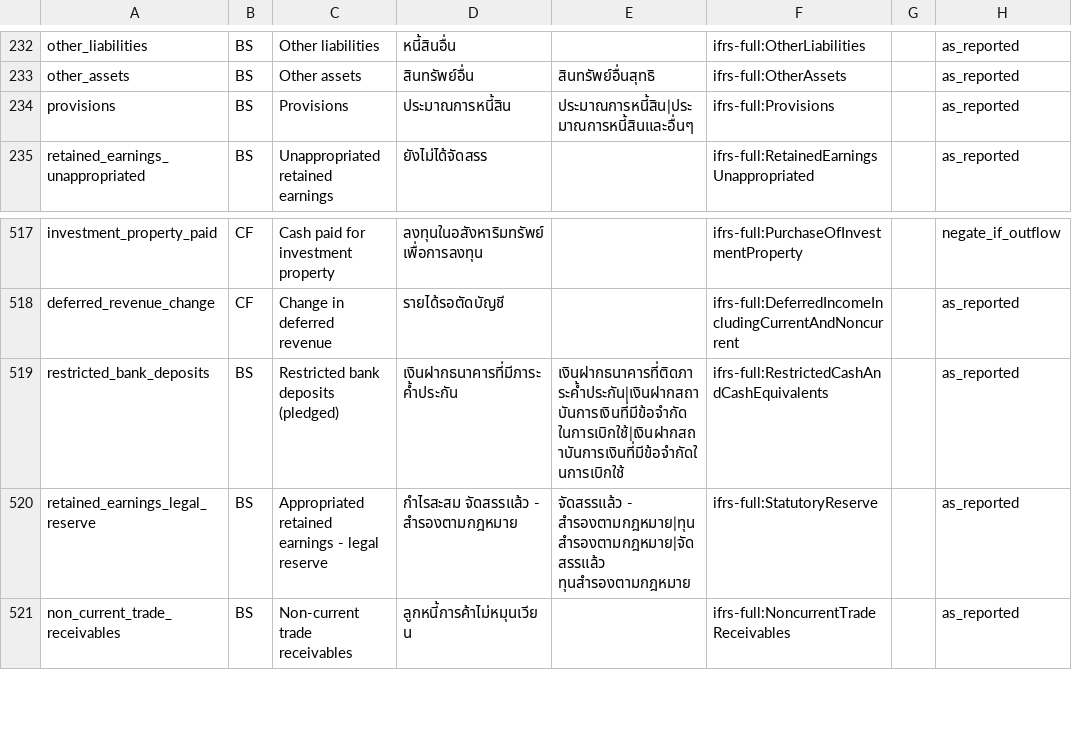
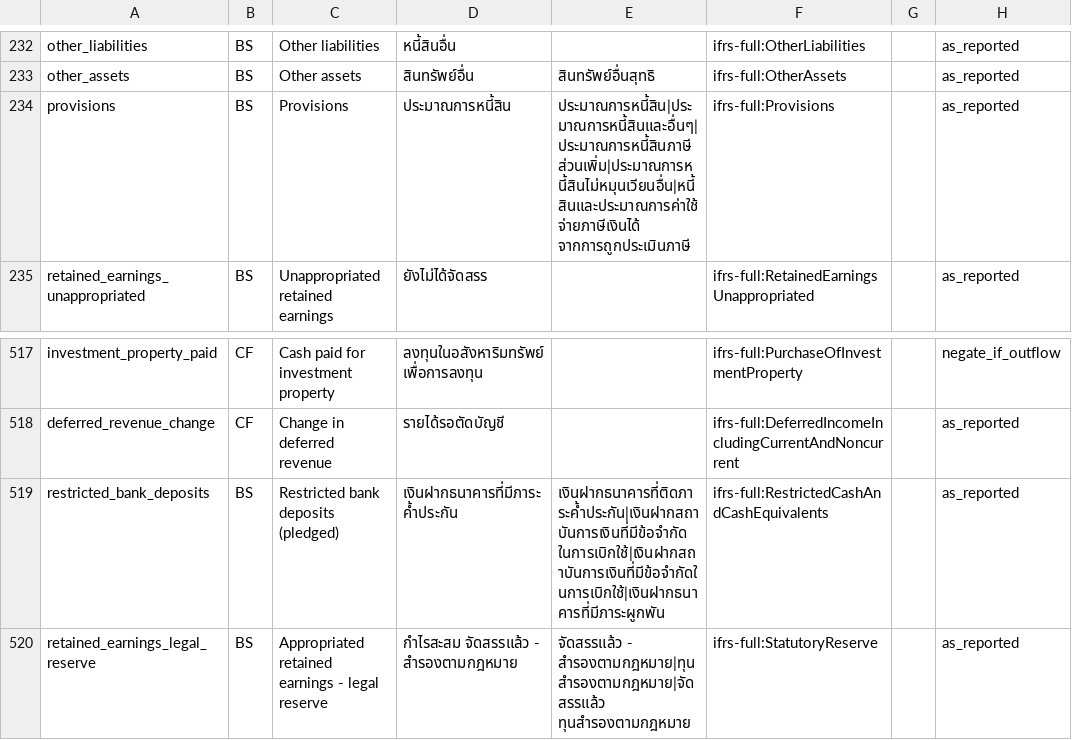
Before and after one commit to ninyawee/thaifin, a CSV file: data/concepts.csv, drawn as a sheet; only a part is shown, gaps mark what is left out; the shorter side is filled out with more unchanged rows; the diff covers the shown part only.

```diff
--- a/data/concepts.csv
+++ b/data/concepts.csv
@@ -233,3 +233,3 @@ other_liabilities,BS,Other liabilities,หนี้สินอื่น,,ifrs-f
 other_assets,BS,Other assets,สินทรัพย์อื่น,สินทรัพย์อื่นสุทธิ,ifrs-full:OtherAssets,,as_reported
-provisions,BS,Provisions,ประมาณการหนี้สิน,ประมาณการหนี้สิน|ประมาณการหนี้สินและอื่นๆ,ifrs-full:Provisions,,as_reported
+provisions,BS,Provisions,ประมาณการหนี้สิน,ประมาณการหนี้สิน|ประมาณการหนี้สินและอื่นๆ|ประมาณการหนี้สินภาษีส่วนเพิ่ม|ประมาณการหนี้สินไม่หมุนเวียนอื่น|หนี้สินและประมาณการค่าใช้จ่ายภาษีเงินได้ จากการถูกประเมินภาษี,ifrs-full:Provisions,,as_reported
 retained_earnings_unappropriated,BS,Unappropriated retained earnings,ยังไม่ได้จัดสรร,,ifrs-full:RetainedEarningsUnappropriated,,as_reported
@@ -518,3 +518,3 @@ investment_property_paid,CF,Cash paid for investment property,ลงทุนใ
 deferred_revenue_change,CF,Change in deferred revenue,รายได้รอตัดบัญชี,,ifrs-full:DeferredIncomeIncludingCurrentAndNoncurrent,,as_reported
-restricted_bank_deposits,BS,Restricted bank deposits (pledged),เงินฝากธนาคารที่มีภาระค้ำประกัน,เงินฝากธนาคารที่ติดภาระค้ำประกัน|เงินฝากสถาบันการเงินที่มีข้อจำกัด ในการเบิกใช้|เงินฝากสถาบันการเงินที่มีข้อจำกัดในการเบิกใช้,ifrs-full:RestrictedCashAndCashEquivalents,,as_reported
+restricted_bank_deposits,BS,Restricted bank deposits (pledged),เงินฝากธนาคารที่มีภาระค้ำประกัน,เงินฝากธนาคารที่ติดภาระค้ำประกัน|เงินฝากสถาบันการเงินที่มีข้อจำกัด ในการเบิกใช้|เงินฝากสถาบันการเงินที่มีข้อจำกัดในการเบิกใช้|เงินฝากธนาคารที่มีภาระผูกพัน,ifrs-full:RestrictedCashAndCashEquivalents,,as_reported
 retained_earnings_legal_reserve,BS,Appropriated retained earnings - legal reserve,กำไรสะสม จัดสรรแล้ว - สำรองตามกฎหมาย,จัดสรรแล้ว - สำรองตามกฎหมาย|ทุนสำรองตามกฎหมาย|จัดสรรแล้ว ทุนสำรองตามกฎหมาย,ifrs-full:StatutoryReserve,,as_reported
```
Also changed, not shown: 3 added rows and 6 edited cells elsewhere in this file.
